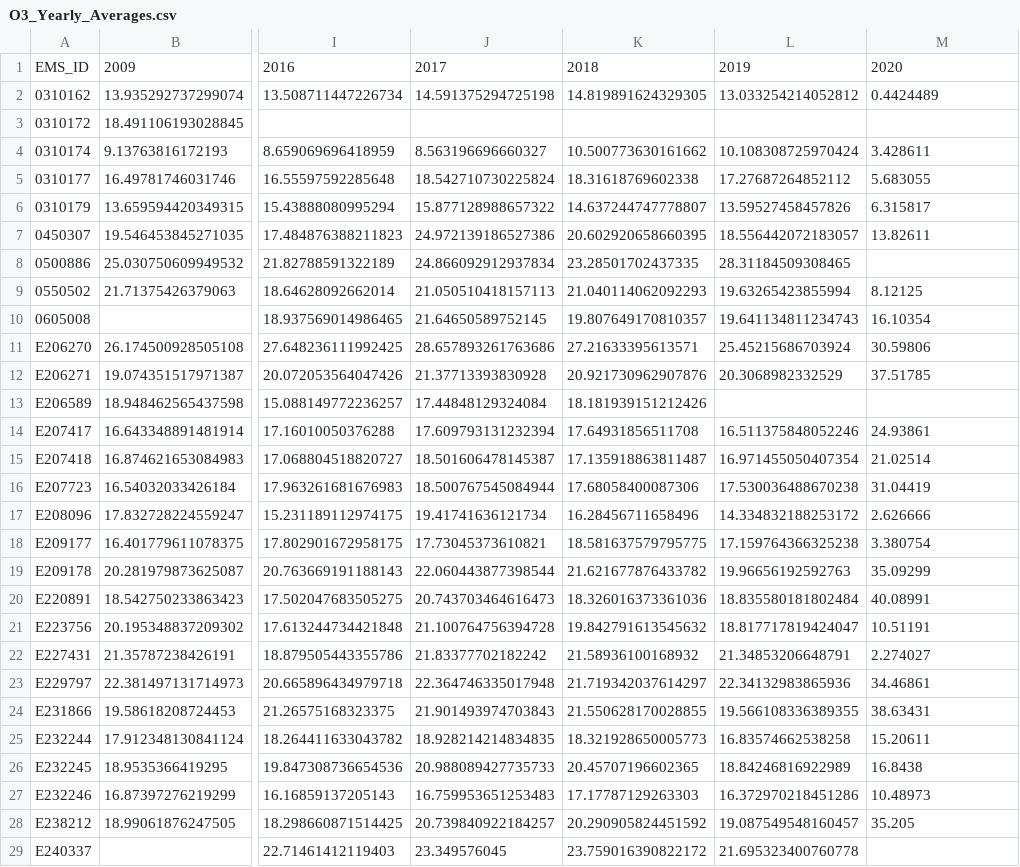
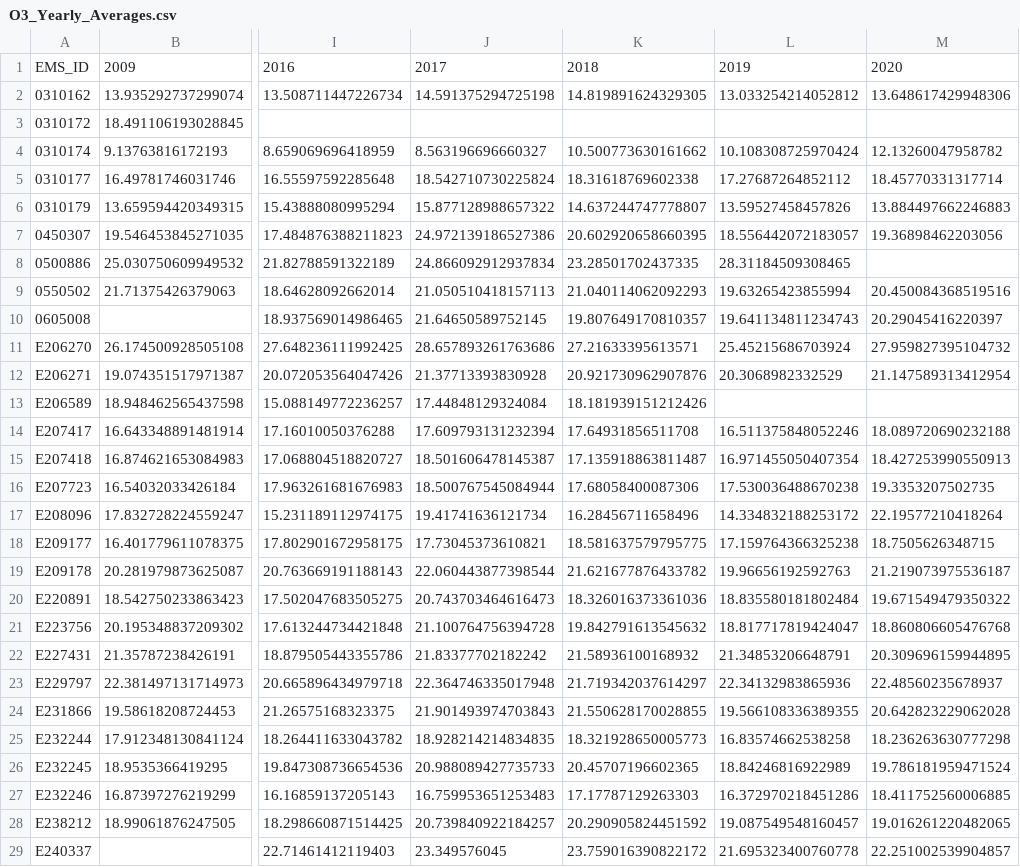
Before and after one commit to June-Skeeter/BCAirQuality, a CSV file: O3_Yearly_Averages.csv, drawn as a sheet; only a part is shown, gaps mark what is left out; the diff covers the shown part only; the diff names each change by its address in the sheet, - before the commit and + after, or states it on an @@ line.

```diff
--- a/O3_Yearly_Averages.csv
+++ b/O3_Yearly_Averages.csv
-M2: 0.4424489
+M2: 13.648617429948306
-M4: 3.428611
+M4: 12.13260047958782
-M5: 5.683055
+M5: 18.45770331317714
-M6: 6.315817
+M6: 13.884497662246883
-M7: 13.82611
+M7: 19.36898462203056
-M9: 8.12125
+M9: 20.450084368519516
-M10: 16.10354
+M10: 20.29045416220397
-M11: 30.59806
+M11: 27.959827395104732
-M12: 37.51785
+M12: 21.147589313412954
-M14: 24.93861
+M14: 18.089720690232188
-M15: 21.02514
+M15: 18.427253990550913
-M16: 31.04419
+M16: 19.3353207502735
-M17: 2.626666
+M17: 22.19577210418264
-M18: 3.380754
+M18: 18.7505626348715
-M19: 35.09299
+M19: 21.219073975536187
-M20: 40.08991
+M20: 19.671549479350322
-M21: 10.51191
+M21: 18.860806605476768
-M22: 2.274027
+M22: 20.309696159944895
-M23: 34.46861
+M23: 22.48560235678937
-M24: 38.63431
+M24: 20.642823229062028
-M25: 15.20611
+M25: 18.236263630777298
-M26: 16.8438
+M26: 19.786181959471524
-M27: 10.48973
+M27: 18.411752560006885
-M28: 35.205
+M28: 19.016261220482065
-M29: (empty)
+M29: 22.251002539904857
```
Also changed, not shown: 3 added rows and 7 edited cells elsewhere in this file, MonitoringStations.csv, PM25_Yearly_Averages.csv, 3 other files.
